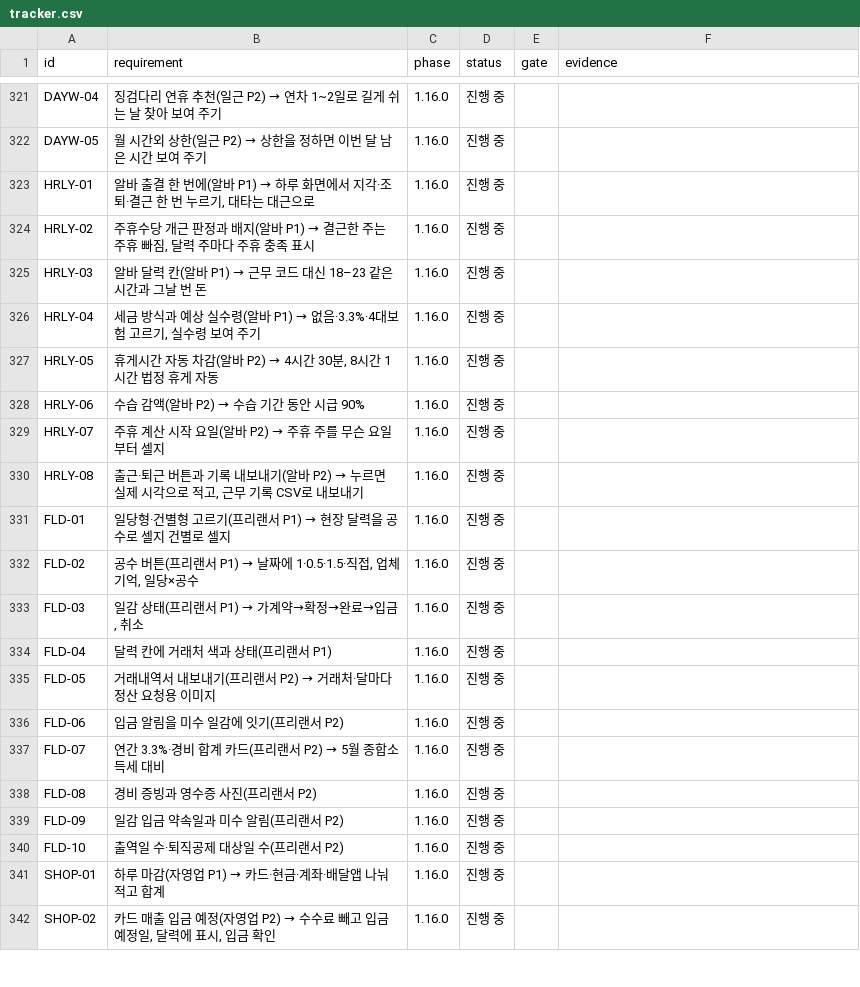
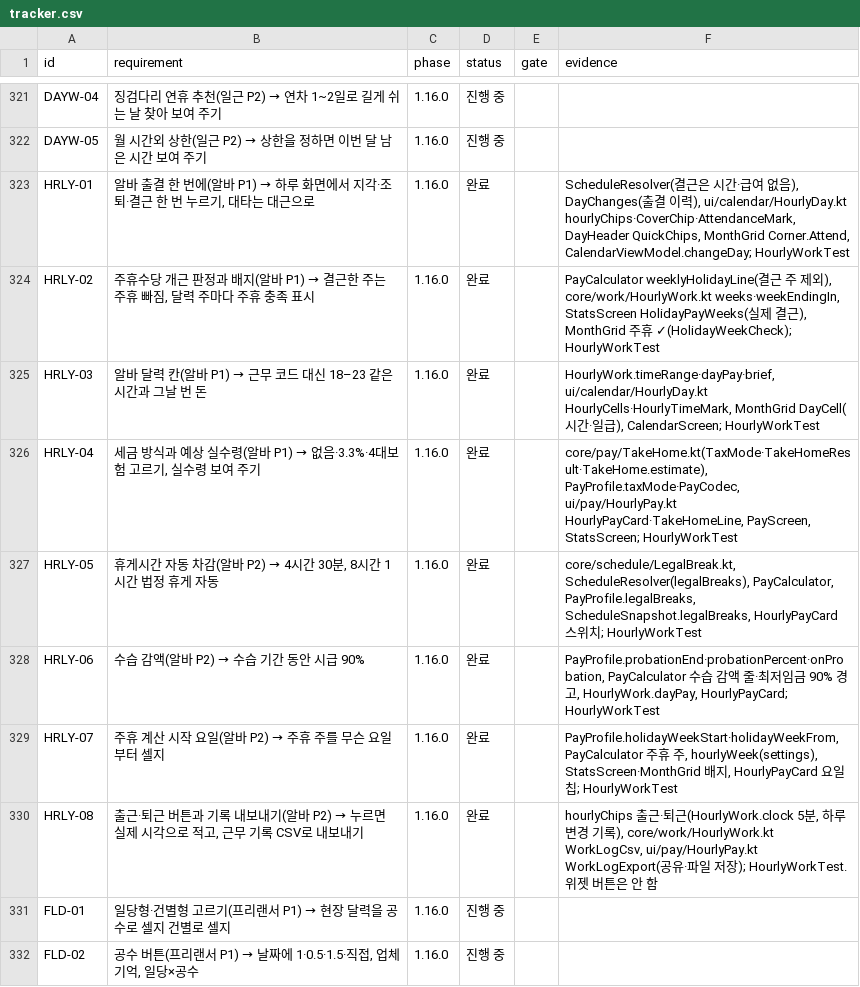
Before and after one commit to YWJMoney/-, a CSV file: shift-calendar-app/docs/tracker.csv, drawn as a sheet; only a part is shown, gaps mark what is left out; the shorter side is filled out with more unchanged rows.

```diff
--- a/shift-calendar-app/docs/tracker.csv
+++ b/shift-calendar-app/docs/tracker.csv
@@ -322,10 +322,10 @@ DAYW-04,"징검다리 연휴 추천(일근 P2) → 연차 1~2일로 길게 쉬
 DAYW-05,"월 시간외 상한(일근 P2) → 상한을 정하면 이번 달 남은 시간 보여 주기",1.16.0,진행 중,,
-HRLY-01,"알바 출결 한 번에(알바 P1) → 하루 화면에서 지각·조퇴·결근 한 번 누르기, 대타는 대근으로",1.16.0,진행 중,,
-HRLY-02,"주휴수당 개근 판정과 배지(알바 P1) → 결근한 주는 주휴 빠짐, 달력 주마다 주휴 충족 표시",1.16.0,진행 중,,
-HRLY-03,"알바 달력 칸(알바 P1) → 근무 코드 대신 18–23 같은 시간과 그날 번 돈",1.16.0,진행 중,,
-HRLY-04,"세금 방식과 예상 실수령(알바 P1) → 없음·3.3%·4대보험 고르기, 실수령 보여 주기",1.16.0,진행 중,,
-HRLY-05,"휴게시간 자동 차감(알바 P2) → 4시간 30분, 8시간 1시간 법정 휴게 자동",1.16.0,진행 중,,
-HRLY-06,"수습 감액(알바 P2) → 수습 기간 동안 시급 90%",1.16.0,진행 중,,
-HRLY-07,"주휴 계산 시작 요일(알바 P2) → 주휴 주를 무슨 요일부터 셀지",1.16.0,진행 중,,
-HRLY-08,"출근·퇴근 버튼과 기록 내보내기(알바 P2) → 누르면 실제 시각으로 적고, 근무 기록 CSV로 내보내기",1.16.0,진행 중,,
+HRLY-01,"알바 출결 한 번에(알바 P1) → 하루 화면에서 지각·조퇴·결근 한 번 누르기, 대타는 대근으로",1.16.0,완료,,"ScheduleResolver(결근은 시간·급여 없음), DayChanges(출결 이력), ui/calendar/HourlyDay.kt hourlyChips·CoverChip·AttendanceMark, DayHeader QuickChips, MonthGrid Corner.Attend, CalendarViewModel.changeDay; HourlyWorkTest"
+HRLY-02,"주휴수당 개근 판정과 배지(알바 P1) → 결근한 주는 주휴 빠짐, 달력 주마다 주휴 충족 표시",1.16.0,완료,,"PayCalculator weeklyHolidayLine(결근 주 제외), core/work/HourlyWork.kt weeks·weekEndingIn, StatsScreen HolidayPayWeeks(실제 결근), MonthGrid 주휴 ✓(HolidayWeekCheck); HourlyWorkTest"
+HRLY-03,알바 달력 칸(알바 P1) → 근무 코드 대신 18–23 같은 시간과 그날 번 돈,1.16.0,완료,,"HourlyWork.timeRange·dayPay·brief, ui/calendar/HourlyDay.kt HourlyCells·HourlyTimeMark, MonthGrid DayCell(시간·일급), CalendarScreen; HourlyWorkTest"
+HRLY-04,"세금 방식과 예상 실수령(알바 P1) → 없음·3.3%·4대보험 고르기, 실수령 보여 주기",1.16.0,완료,,"core/pay/TakeHome.kt(TaxMode·TakeHomeResult·TakeHome.estimate), PayProfile.taxMode·PayCodec, ui/pay/HourlyPay.kt HourlyPayCard·TakeHomeLine, PayScreen, StatsScreen; HourlyWorkTest"
+HRLY-05,"휴게시간 자동 차감(알바 P2) → 4시간 30분, 8시간 1시간 법정 휴게 자동",1.16.0,완료,,"core/schedule/LegalBreak.kt, ScheduleResolver(legalBreaks), PayCalculator, PayProfile.legalBreaks, ScheduleSnapshot.legalBreaks, HourlyPayCard 스위치; HourlyWorkTest"
+HRLY-06,수습 감액(알바 P2) → 수습 기간 동안 시급 90%,1.16.0,완료,,"PayProfile.probationEnd·probationPercent·onProbation, PayCalculator 수습 감액 줄·최저임금 90% 경고, HourlyWork.dayPay, HourlyPayCard; HourlyWorkTest"
+HRLY-07,주휴 계산 시작 요일(알바 P2) → 주휴 주를 무슨 요일부터 셀지,1.16.0,완료,,"PayProfile.holidayWeekStart·holidayWeekFrom, PayCalculator 주휴 주, hourlyWeek(settings), StatsScreen·MonthGrid 배지, HourlyPayCard 요일 칩; HourlyWorkTest"
+HRLY-08,"출근·퇴근 버튼과 기록 내보내기(알바 P2) → 누르면 실제 시각으로 적고, 근무 기록 CSV로 내보내기",1.16.0,완료,,"hourlyChips 출근·퇴근(HourlyWork.clock 5분, 하루 변경 기록), core/work/HourlyWork.kt WorkLogCsv, ui/pay/HourlyPay.kt WorkLogExport(공유·파일 저장); HourlyWorkTest. 위젯 버튼은 안 함"
 FLD-01,"일당형·건별형 고르기(프리랜서 P1) → 현장 달력을 공수로 셀지 건별로 셀지",1.16.0,진행 중,,
```
Also changed, not shown: 20 other files.
